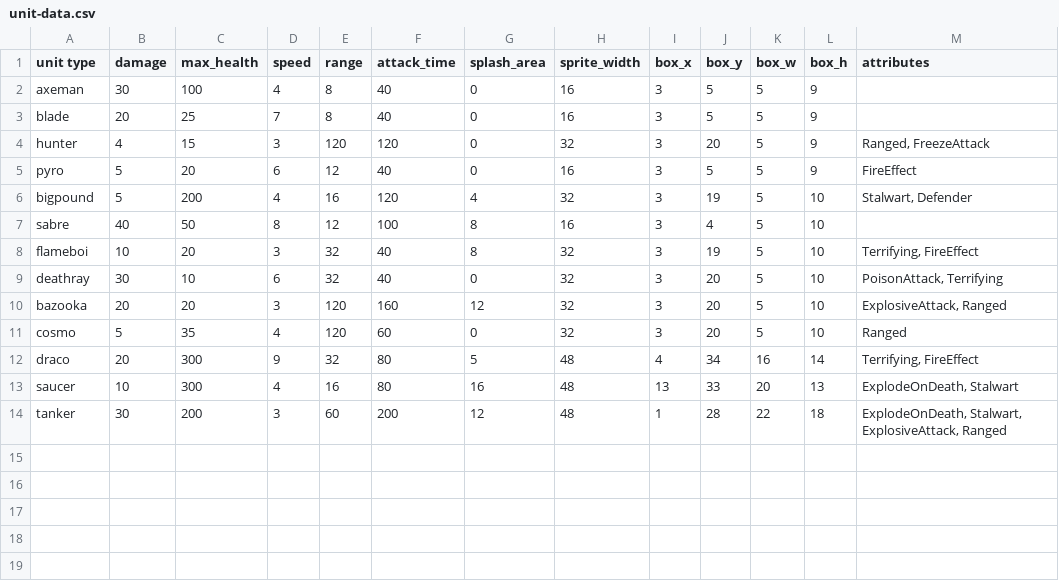
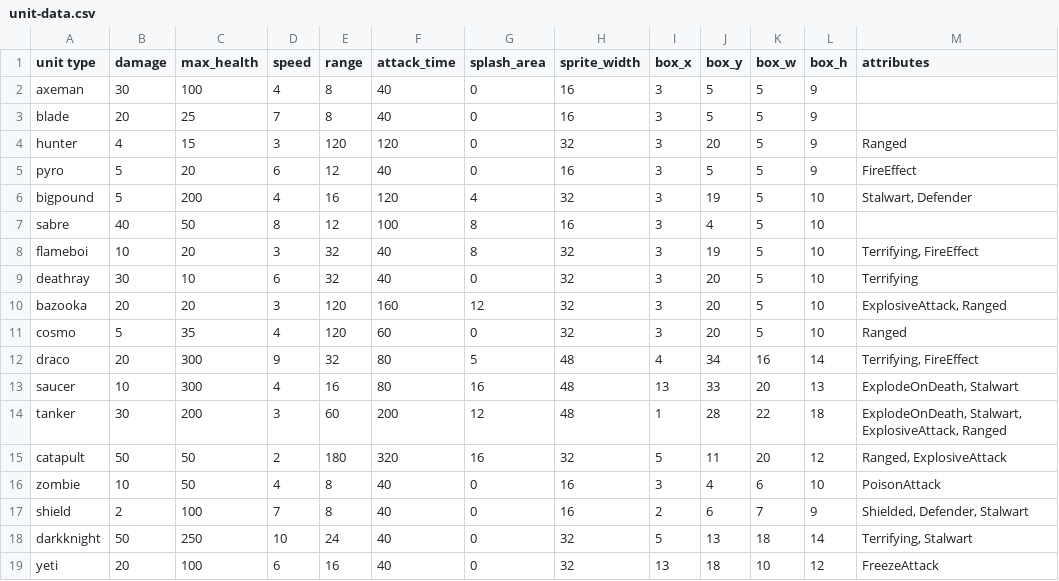
Before and after one commit to super-turbo-society/turbo-demos, a CSV file: pixel-wars/resources/unit-data.csv, drawn as a sheet.

Commit message:
Added new units

```diff
--- a/pixel-wars/resources/unit-data.csv
+++ b/pixel-wars/resources/unit-data.csv
@@ -3,3 +3,3 @@ axeman,30,100,4,8,40,0,16,3,5,5,9
 blade,20,25,7,8,40,0,16,3,5,5,9,
-hunter,4,15,3,120,120,0,32,3,20,5,9,"Ranged, FreezeAttack"
+hunter,4,15,3,120,120,0,32,3,20,5,9,"Ranged"
 pyro,5,20,6,12,40,0,16,3,5,5,9,"FireEffect"
@@ -8,3 +8,3 @@ sabre,40,50,8,12,100,8,16,3,4,5,10,
 flameboi,10,20,3,32,40,8,32,3,19,5,10,"Terrifying, FireEffect"
-deathray,30,10,6,32,40,0,32,3,20,5,10,"PoisonAttack, Terrifying"
+deathray,30,10,6,32,40,0,32,3,20,5,10,"Terrifying"
 bazooka,20,20,3,120,160,12,32,3,20,5,10,"ExplosiveAttack, Ranged"
@@ -14 +14,6 @@ saucer,10,300,4,16,80,16,48,13,33,20,13,"ExplodeOnDeath, Stalwart"
 tanker,30,200,3,60,200,12,48,1,28,22,18,"ExplodeOnDeath, Stalwart, ExplosiveAttack, Ranged"
+catapult,50,50,2,180,320,16,32,5,11,20,12,"Ranged, ExplosiveAttack"
+zombie,10,50,4,8,40,0,16,3,4,6,10,"PoisonAttack"
+shield,2,100,7,8,40,0,16,2,6,7,9,"Shielded, Defender, Stalwart"
+darkknight,50,250,10,24,40,0,32,5,13,18,14,"Terrifying, Stalwart"
+yeti,20,100,6,16,40,0,32,13,18,10,12,"FreezeAttack"
```
Also changed, not shown: 29 other files.
